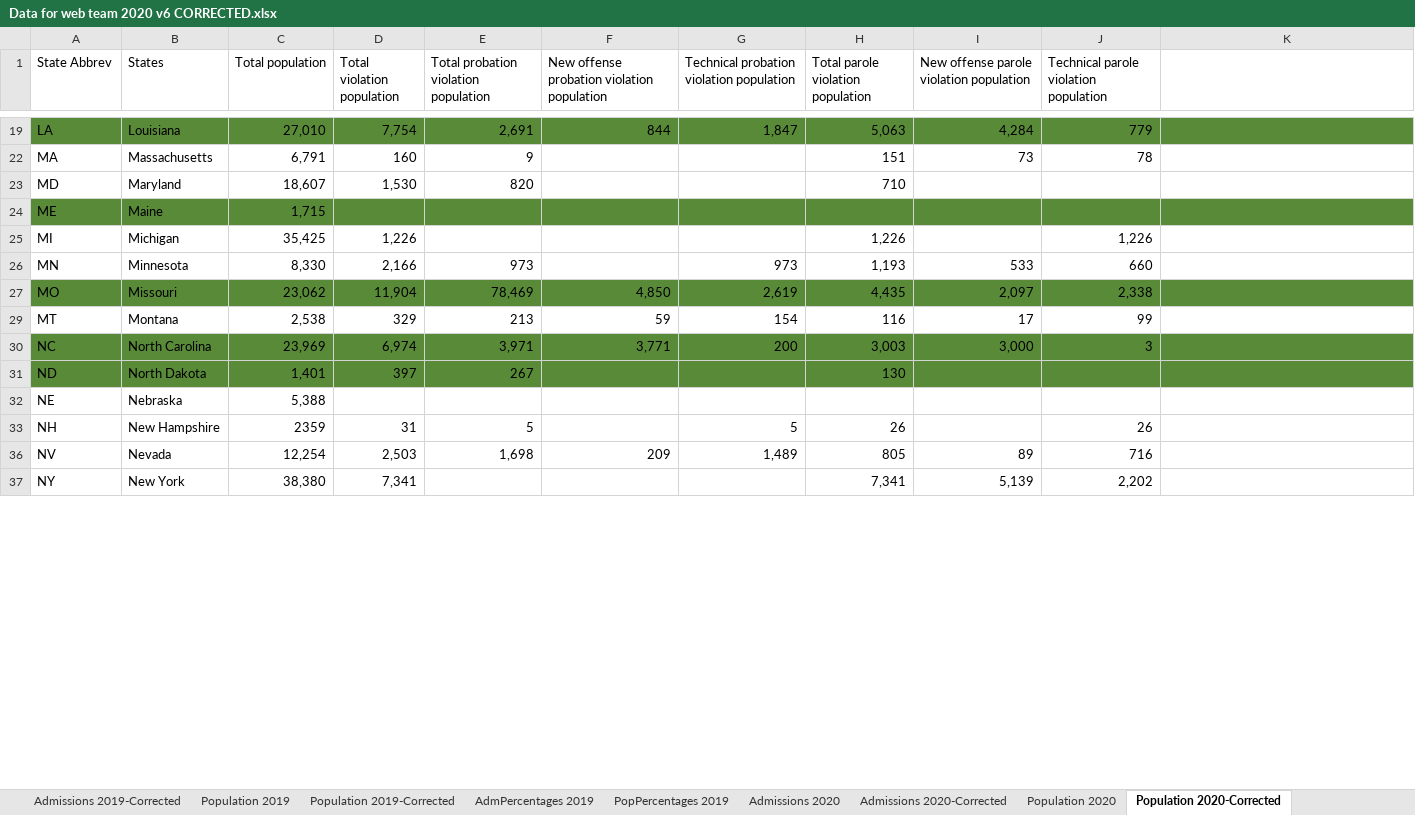
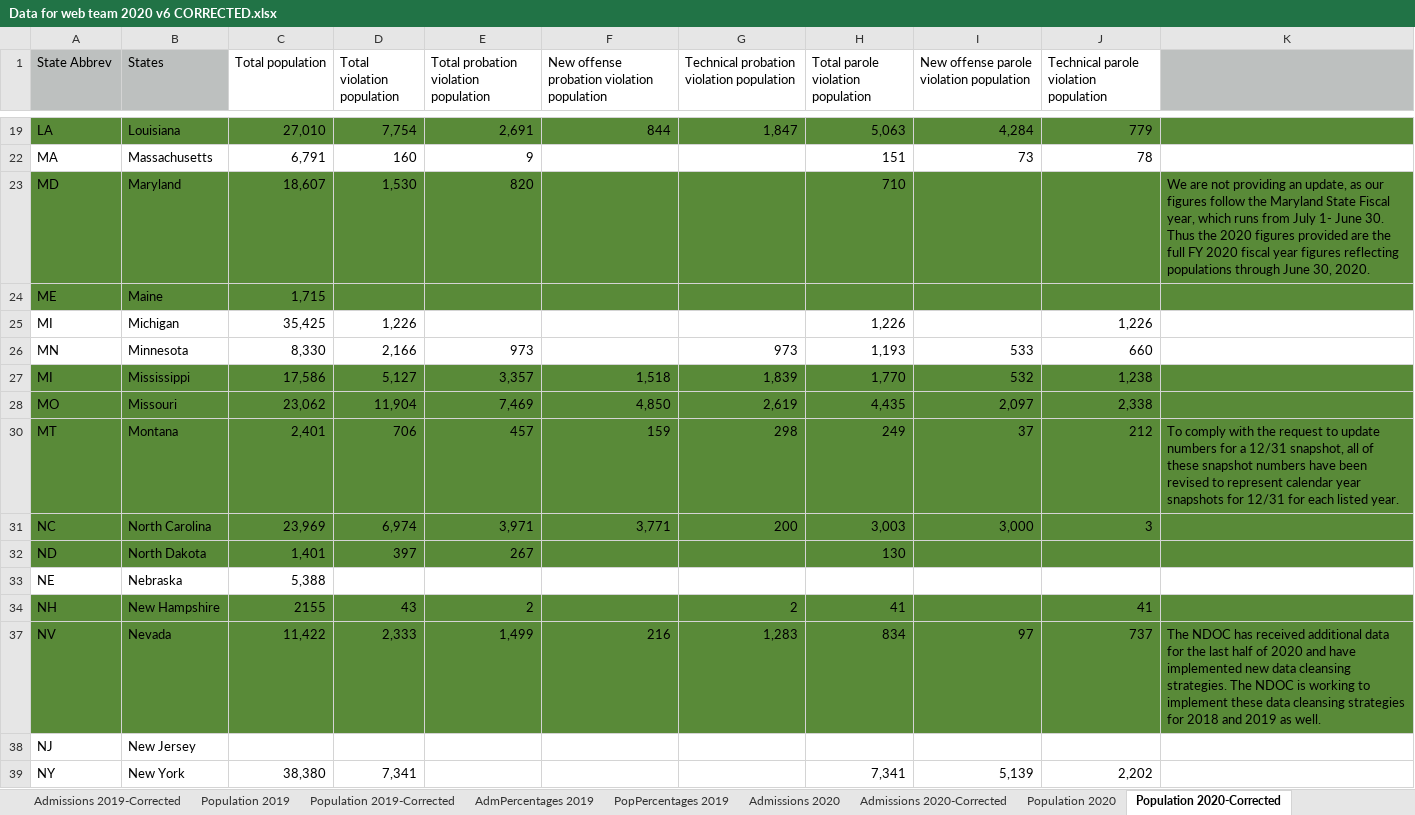
Before and after one commit to CSGJCResearch/cc_survey, an Excel workbook: data/Data for web team 2020 v6 CORRECTED.xlsx, sheet Population 2020-Corrected, drawn as a sheet; only a part is shown, gaps mark what is left out; values as stored, in another font and other column widths than the file's, no borders; addresses are those after the commit; the diff covers the shown part only; the diff names each change by its address in the sheet, - before the commit and + after, or states it on an @@ line.

Commit message:
add data

```diff
--- a/data/Data for web team 2020 v6 CORRECTED.xlsx (sheet Population 2020-Corrected)
+++ b/data/Data for web team 2020 v6 CORRECTED.xlsx (sheet Population 2020-Corrected)
-A1:B1 fill: none
+A1:B1 fill: #BDC0BF
-K1 fill: none
+K1 fill: #BDC0BF
-A23:K23 fill: none
+A23:K23 fill: #598A38
-K23: (empty)
+K23: We are not providing an update, as our figures follow the Maryland State Fiscal year, which runs from July 1- June 30. Thus the 2020 figures provided are the full FY 2020 fiscal year figures reflecting populations through June 30, 2020.
+row 27: MI | Mississippi | 17,586 | 5,127 | 3,357 | 1,518 | 1,839 | 1,770 | 532 | 1,238
-E28: 78,469
+E28: 7,469
-A30:K30 fill: none
+A30:K30 fill: #598A38
-C30 (Total population): 2,538
+C30 (Total population): 2,401
-D30 (Total violation population): 329
+D30 (Total violation population): 706
-E30: 213
+E30: 457
-F30: 59
+F30: 159
-G30: 154
+G30: 298
-H30: 116
+H30: 249
-I30: 17
+I30: 37
-J30: 99
+J30: 212
-K30: (empty)
+K30: To comply with the request to update numbers for a 12/31 snapshot, all of these snapshot numbers have been revised to represent calendar year snapshots for 12/31 for each listed year.
-A34:K34 fill: none
+A34:K34 fill: #598A38
-C34 (Total population): 2359
+C34 (Total population): 2155
-D34 (Total violation population): 31
+D34 (Total violation population): 43
-E34: 5
+E34: 2
-G34: 5
+G34: 2
-H34: 26
+H34: 41
-J34: 26
+J34: 41
-A37:K37 fill: none
+A37:K37 fill: #598A38
-C37 (Total population): 12,254
+C37 (Total population): 11,422
-D37 (Total violation population): 2,503
+D37 (Total violation population): 2,333
-E37: 1,698
+E37: 1,499
-F37: 209
+F37: 216
-G37: 1,489
+G37: 1,283
-H37: 805
+H37: 834
-I37: 89
+I37: 97
-J37: 716
+J37: 737
-K37: (empty)
+K37: The NDOC has received additional data for the last half of 2020 and have implemented new data cleansing strategies. The NDOC is working to implement these data cleansing strategies for 2018 and 2019 as well.
+row 38: NJ | New Jersey
```
Also changed, not shown: 3 added rows, 2 removed rows, 69 edited cells and cell formats elsewhere in this sheet, sheet Admissions 2020-Corrected, sheet Admissions 2019-Corrected, sheet Survey 2020, sheet Admissions 2018-Corrected, sheet Population 2019-Corrected, sheet Population 2018-Corrected, other sheet tabs, formulas that keep their value, 7 other files.
